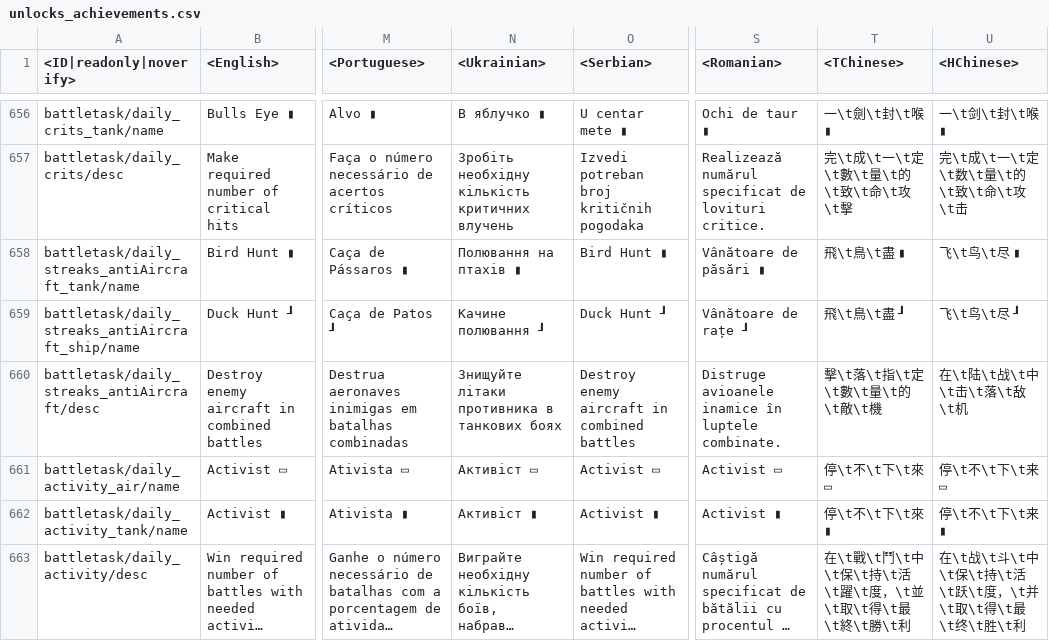
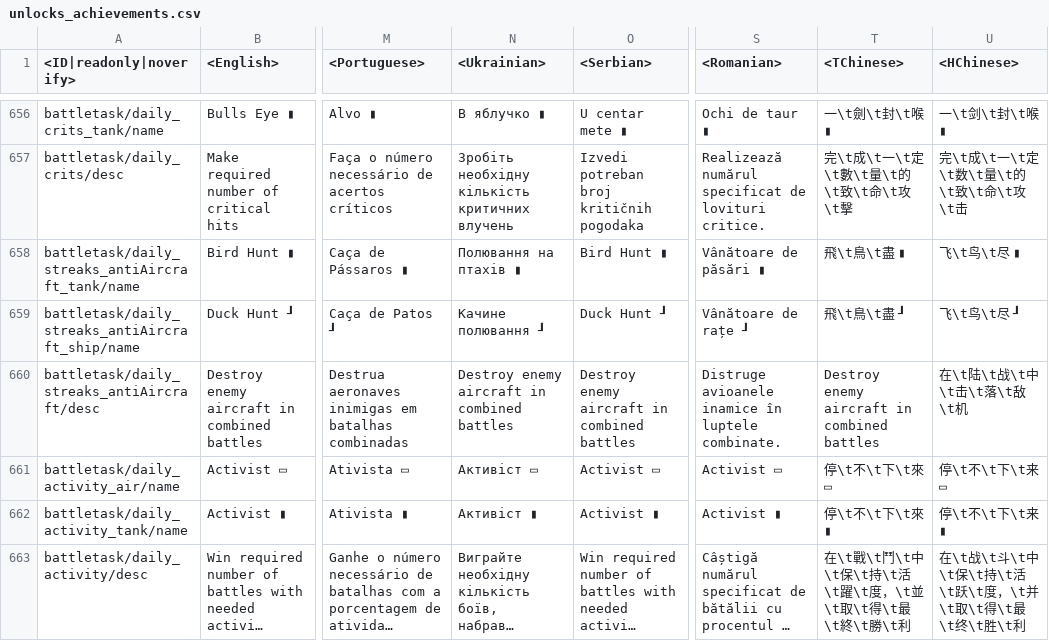
Before and after one commit to Warthunder-Open-Source-Foundation/wt_datamine_extractor, a CSV file: lang/unlocks_achievements.csv, drawn as a sheet; only a part is shown, gaps mark what is left out; long unchanged cells end in …; the diff names each change by its address in the sheet, - before the commit and + after, or states it on an @@ line.

```diff
--- a/lang/unlocks_achievements.csv
+++ b/lang/unlocks_achievements.csv
-N660 (<Ukrainian>): Знищуйте літаки противника в танкових боях
+N660 (<Ukrainian>): Destroy enemy aircraft in combined battles
-T660 (<TChinese>): 擊\t落\t指\t定\t數\t量\t的\t敵\t機
+T660 (<TChinese>): Destroy enemy aircraft in combined battles
```
Also changed, not shown: lang/unlocks_challenges.csv, 9 other files.
